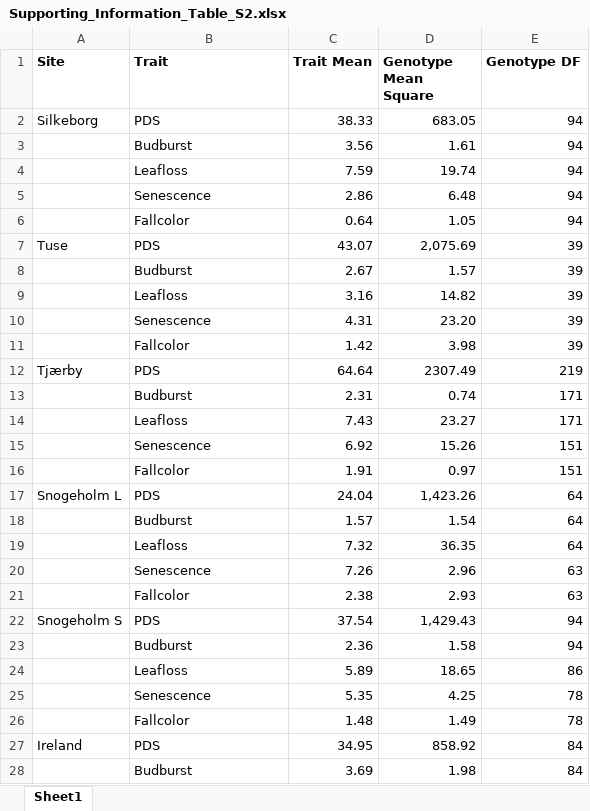
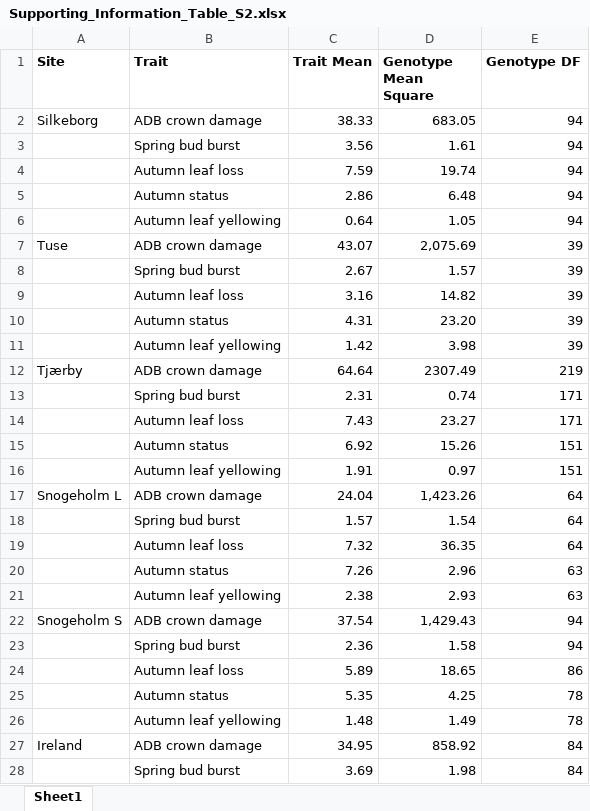
Before and after one commit to clydeandforth/gwas_ash_adapt, an Excel workbook: Supplementary_data/Supporting_Information_Table_S2.xlsx, sheet Sheet1, drawn as a sheet; only a part is shown; values as stored, in another font and other column widths than the file's, no borders; the diff covers the shown part only; the diff names each change by its address in the sheet, - before the commit and + after, or states it on an @@ line.

Commit message:
update names

```diff
--- a/Supplementary_data/Supporting_Information_Table_S2.xlsx (sheet Sheet1)
+++ b/Supplementary_data/Supporting_Information_Table_S2.xlsx (sheet Sheet1)
-B2 (Trait): PDS
+B2 (Trait): ADB crown damage
-B3 (Trait): Budburst
+B3 (Trait): Spring bud burst
-B4 (Trait): Leafloss
+B4 (Trait): Autumn leaf loss
-B5 (Trait): Senescence
+B5 (Trait): Autumn status
-B6 (Trait): Fallcolor
+B6 (Trait): Autumn leaf yellowing
-B7 (Trait): PDS
+B7 (Trait): ADB crown damage
-B8 (Trait): Budburst
+B8 (Trait): Spring bud burst
-B9 (Trait): Leafloss
+B9 (Trait): Autumn leaf loss
-B10 (Trait): Senescence
+B10 (Trait): Autumn status
-B11 (Trait): Fallcolor
+B11 (Trait): Autumn leaf yellowing
-B12 (Trait): PDS
+B12 (Trait): ADB crown damage
-B13 (Trait): Budburst
+B13 (Trait): Spring bud burst
-B14 (Trait): Leafloss
+B14 (Trait): Autumn leaf loss
-B15 (Trait): Senescence
+B15 (Trait): Autumn status
-B16 (Trait): Fallcolor
+B16 (Trait): Autumn leaf yellowing
-B17 (Trait): PDS
+B17 (Trait): ADB crown damage
-B18 (Trait): Budburst
+B18 (Trait): Spring bud burst
-B19 (Trait): Leafloss
+B19 (Trait): Autumn leaf loss
-B20 (Trait): Senescence
+B20 (Trait): Autumn status
-B21 (Trait): Fallcolor
+B21 (Trait): Autumn leaf yellowing
-B22 (Trait): PDS
+B22 (Trait): ADB crown damage
-B23 (Trait): Budburst
+B23 (Trait): Spring bud burst
-B24 (Trait): Leafloss
+B24 (Trait): Autumn leaf loss
-B25 (Trait): Senescence
+B25 (Trait): Autumn status
-B26 (Trait): Fallcolor
+B26 (Trait): Autumn leaf yellowing
-B27 (Trait): PDS
+B27 (Trait): ADB crown damage
-B28 (Trait): Budburst
+B28 (Trait): Spring bud burst
```
Also changed, not shown: 28 edited cells elsewhere in this sheet.
